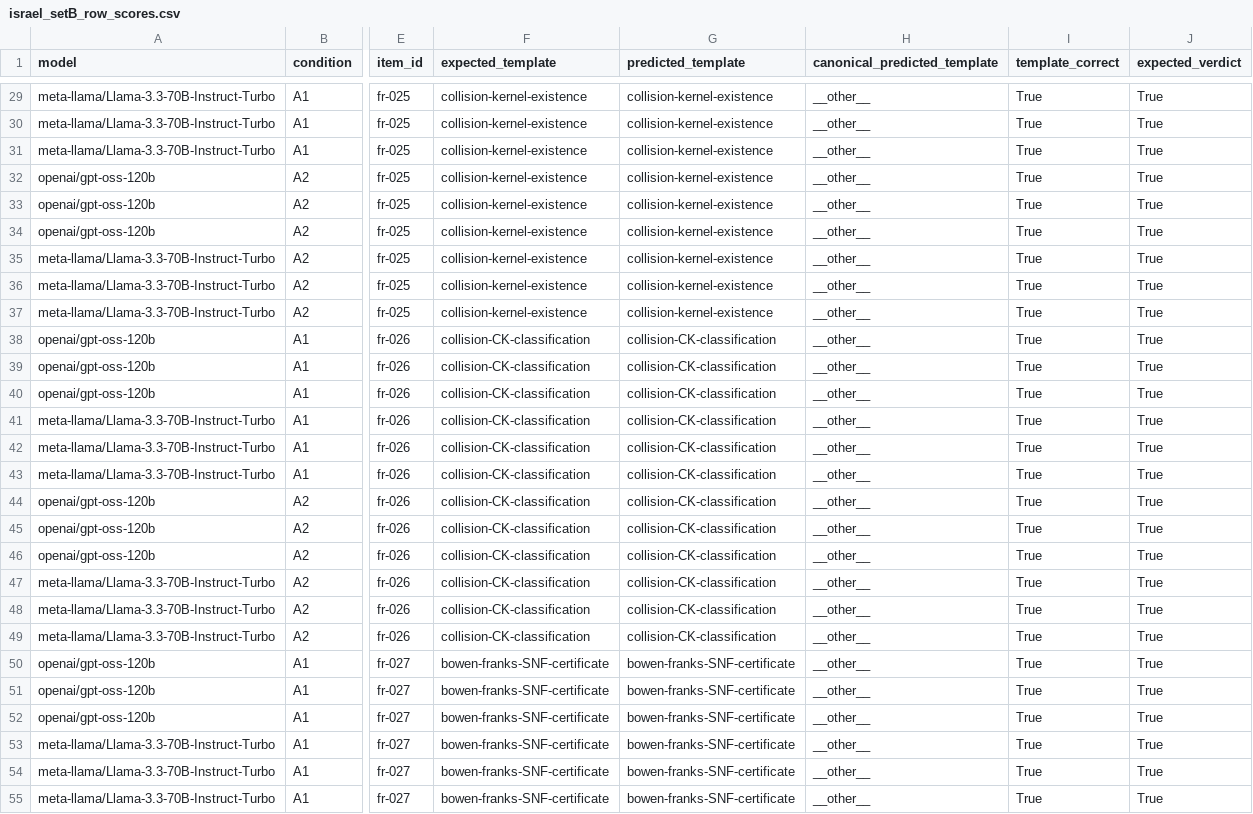
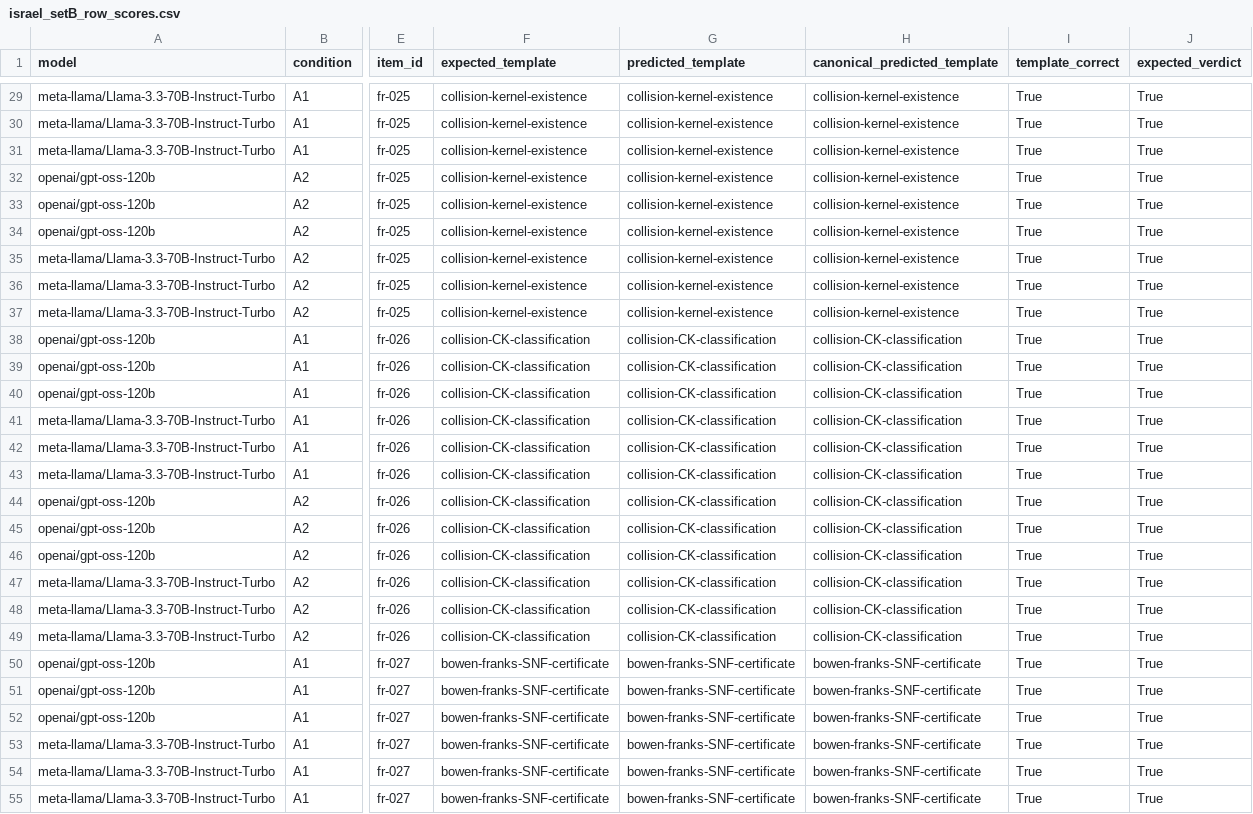
Before and after one commit to bytepro-ai/fiber-routing-eval, a CSV file: experiments/israel_setB_row_scores.csv, drawn as a sheet; only a part is shown, gaps mark what is left out; the diff covers the shown part only; the diff names each change by its address in the sheet, - before the commit and + after, or states it on an @@ line.

```diff
--- a/experiments/israel_setB_row_scores.csv
+++ b/experiments/israel_setB_row_scores.csv
-H29:H37 (canonical_predicted_template): __other__
+H29:H37 (canonical_predicted_template): collision-kernel-existence
-H38:H49 (canonical_predicted_template): __other__
+H38:H49 (canonical_predicted_template): collision-CK-classification
-H50:H55 (canonical_predicted_template): __other__
+H50:H55 (canonical_predicted_template): bowen-franks-SNF-certificate
```
Also changed, not shown: 32 edited cells elsewhere in this file, 5 other files.
